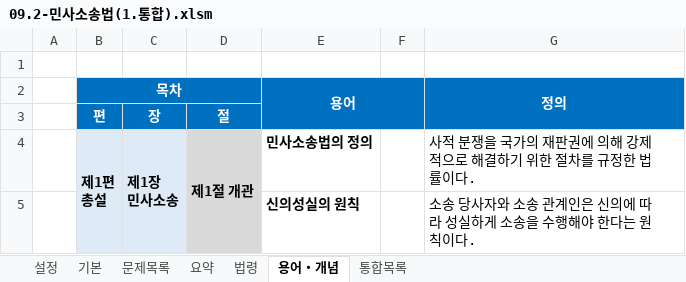
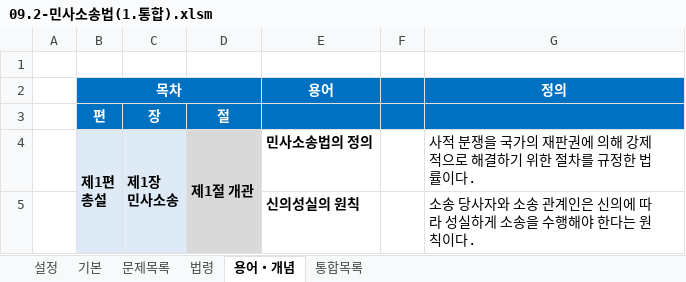
Before and after one commit to aeugo/StudyCPLA, an Excel workbook: 2-04.민사소송법/00.통합(XLS)/09.2-민사소송법(1.통합).xlsm, sheet 용어・개념, drawn as a sheet; only a part is shown; values as stored, in another font and other column widths than the file's, no borders; conditional formats not drawn; the diff names each change by its address in the sheet, - before the commit and + after, or states it on an @@ line.

```diff
--- a/2-04.민사소송법/00.통합(XLS)/09.2-민사소송법(1.통합).xlsm (sheet 용어・개념)
+++ b/2-04.민사소송법/00.통합(XLS)/09.2-민사소송법(1.통합).xlsm (sheet 용어・개념)
-sheet tab: 요약
-E2:F3 merged
-G2:G3 merged
```
Also changed, not shown: 24 other files.
